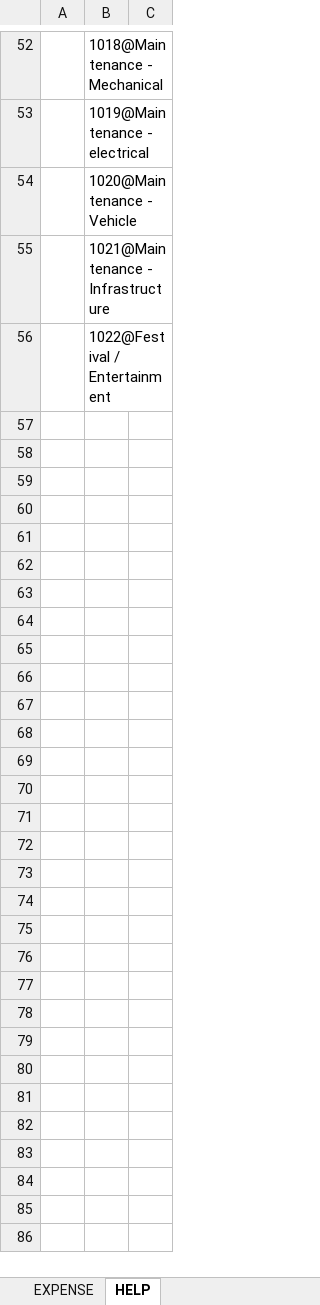
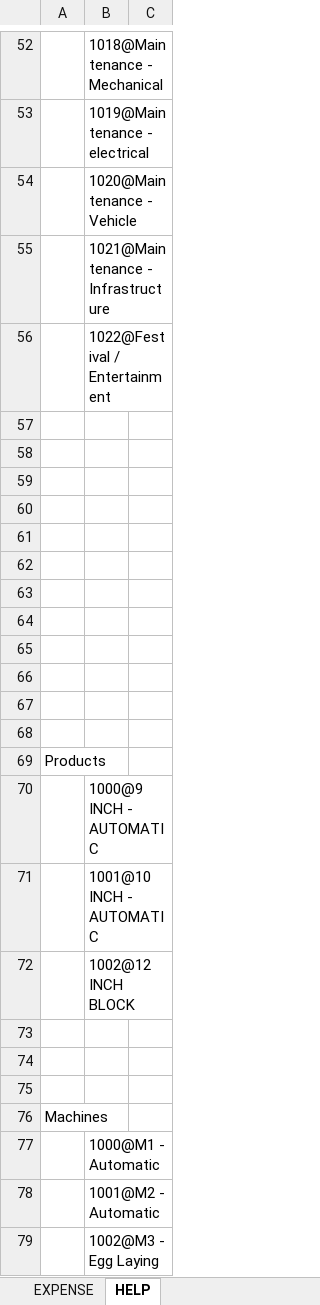
Before and after one commit to saikrupaassociates/skamainapp, an Excel workbook: Order_InventoryImport.xlsx, sheet HELP, drawn as a sheet; only a part is shown, gaps mark what is left out; values as stored, in another font and other column widths than the file's, no borders; the diff names each change by its address in the sheet, - before the commit and + after, or states it on an @@ line.

```diff
--- a/Order_InventoryImport.xlsx (sheet HELP)
+++ b/Order_InventoryImport.xlsx (sheet HELP)
+row 57: (empty)
+row 58: (empty)
+row 59: (empty)
+row 60: (empty)
+row 61: (empty)
+row 62: (empty)
+row 63: (empty)
+row 64: (empty)
+row 65: (empty)
+row 66: (empty)
+row 67: (empty)
+row 68: (empty)
+row 69: Products
+row 70:  | 1000@9 INCH - AUTOMATIC
+row 71:  | 1001@10 INCH - AUTOMATIC
+row 72:  | 1002@12 INCH BLOCK
+row 73: (empty)
+row 74: (empty)
+row 75: (empty)
+row 76: Machines
+row 77:  | 1000@M1 - Automatic
+row 78:  | 1001@M2 - Automatic
+row 79:  | 1002@M3 - Egg Laying
```
Also changed, not shown: sheet EXPENSE, sheet ORDER_DELIVERY, sheet BRICK_INVENTORY, 27 other files.
